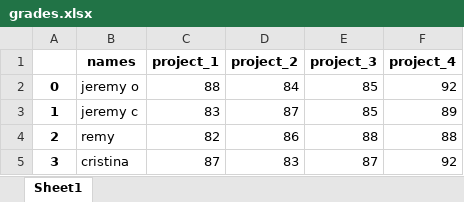
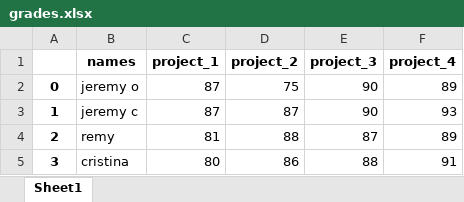
Before and after one commit to zapatos24/nyc-mhtn-ds-060319-lectures, an Excel workbook: Mod_1/Pandas/grades.xlsx, sheet Sheet1, drawn as a sheet; values as stored, in another font and other column widths than the file's, no borders; the diff names each change by its address in the sheet, - before the commit and + after, or states it on an @@ line.

Commit message:
Playing with Pandas from 6/13/19

```diff
--- a/Mod_1/Pandas/grades.xlsx (sheet Sheet1)
+++ b/Mod_1/Pandas/grades.xlsx (sheet Sheet1)
-C2 (project_1): 88
+C2 (project_1): 87
-D2 (project_2): 84
+D2 (project_2): 75
-E2:E3 (project_3): 85
+E2:E3 (project_3): 90
-F2 (project_4): 92
+F2 (project_4): 89
-C3 (project_1): 83
+C3 (project_1): 87
-F3 (project_4): 89
+F3 (project_4): 93
-C4 (project_1): 82
+C4 (project_1): 81
-D4 (project_2): 86
+D4 (project_2): 88
-E4 (project_3): 88
+E4 (project_3): 87
-F4 (project_4): 88
+F4 (project_4): 89
-C5 (project_1): 87
+C5 (project_1): 80
-D5 (project_2): 83
+D5 (project_2): 86
-E5 (project_3): 87
+E5 (project_3): 88
-F5 (project_4): 92
+F5 (project_4): 91
```
Also changed, not shown: 2 other files.
